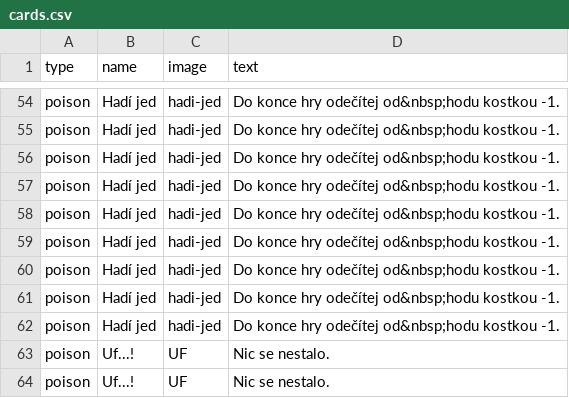
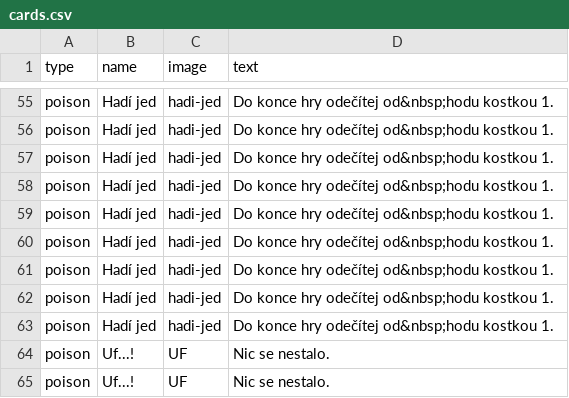
Before and after one commit to jerrylabs/card-generator, a CSV file: rubypath/cards.csv, drawn as a sheet; only a part is shown, gaps mark what is left out; addresses are those after the commit; the diff covers the shown part only; the diff names each change by its address in the sheet, - before the commit and + after, or states it on an @@ line.

```diff
--- a/rubypath/cards.csv
+++ b/rubypath/cards.csv
-D55:D63 (text): …od&nbsp;hodu kostkou -1.
+D55:D63 (text): …od&nbsp;hodu kostkou 1.
```
Also changed, not shown: 15 added rows, 14 removed rows, 1 moved row and 28 edited cells elsewhere in this file, 12 other files.
